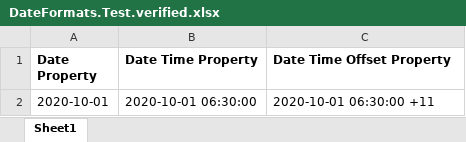
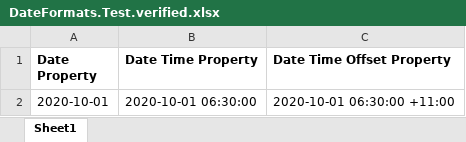
Before and after one commit to Papyrine/Excelsior, an Excel workbook: src/Excelsior.Tests/DateFormats.Test.verified.xlsx, sheet Sheet1, drawn as a sheet; values as stored, in another font and other column widths than the file's, no borders; the diff names each change by its address in the sheet, - before the commit and + after, or states it on an @@ line.

```diff
--- a/src/Excelsior.Tests/DateFormats.Test.verified.xlsx (sheet Sheet1)
+++ b/src/Excelsior.Tests/DateFormats.Test.verified.xlsx (sheet Sheet1)
-C2 (Date Time Offset Property): 2020-10-01 06:30:00 +11
+C2 (Date Time Offset Property): 2020-10-01 06:30:00 +11:00
```
Also changed, not shown: src/Excelsior.Tests/TypeInferenceTests.TemplateAllTypesOptional.verified.xlsx, src/Excelsior.Tests/TypeInferenceTests.TemplateAllTypesRequired.verified.xlsx, 14 other files.
